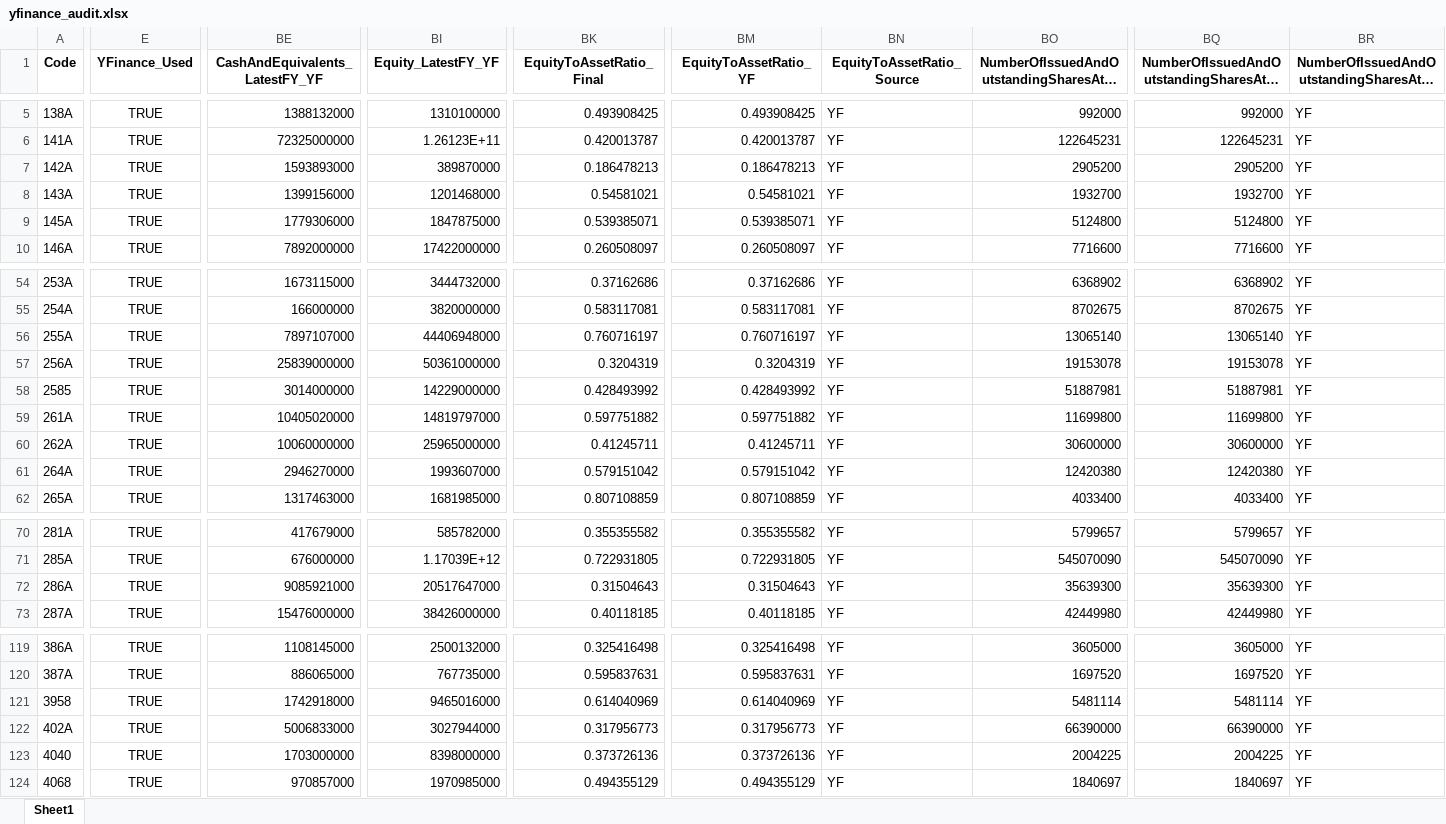
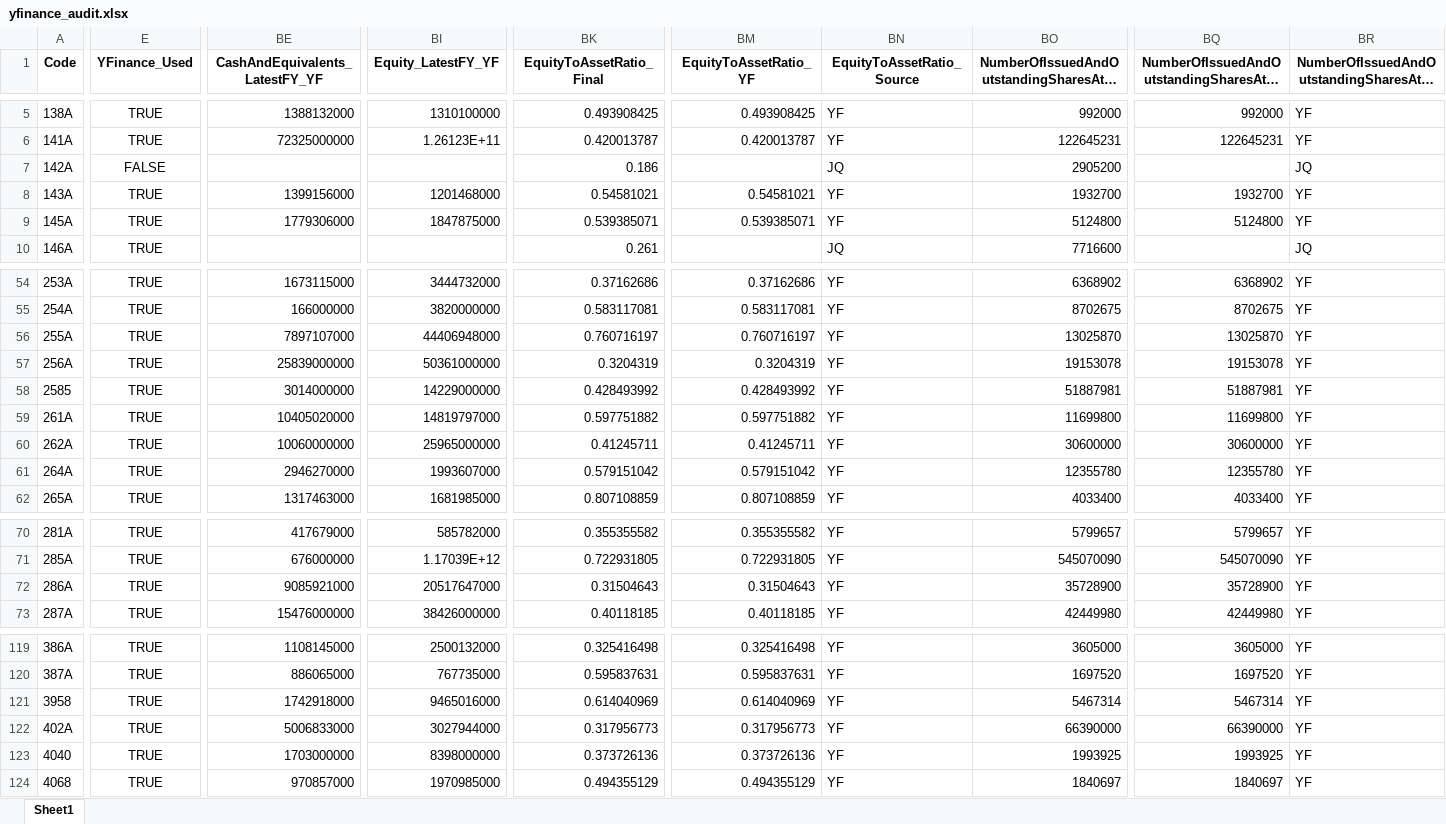
Before and after one commit to mzinvestment1105/mizuki-fund, an Excel workbook: bi/outputs/yfinance_audit.xlsx, sheet Sheet1, drawn as a sheet; only a part is shown, gaps mark what is left out; long unchanged cells end in …; values as stored, in another font and other column widths than the file's, no borders; the diff covers the shown part only; the diff names each change by its address in the sheet, - before the commit and + after, or states it on an @@ line.

```diff
--- a/bi/outputs/yfinance_audit.xlsx (sheet Sheet1)
+++ b/bi/outputs/yfinance_audit.xlsx (sheet Sheet1)
-E7 (YFinance_Used): TRUE
+E7 (YFinance_Used): FALSE
-BE7 (CashAndEquivalents_LatestFY_YF): 1593893000
+BE7 (CashAndEquivalents_LatestFY_YF): (empty)
-BI7 (Equity_LatestFY_YF): 389870000
+BI7 (Equity_LatestFY_YF): (empty)
-BK7 (EquityToAssetRatio_Final): 0.186478213
+BK7 (EquityToAssetRatio_Final): 0.186
-BM7 (EquityToAssetRatio_YF): 0.186478213
+BM7 (EquityToAssetRatio_YF): (empty)
-BN7 (EquityToAssetRatio_Source): YF
+BN7 (EquityToAssetRatio_Source): JQ
-BQ7: 2905200
+BQ7: (empty)
-BR7: YF
+BR7: JQ
-BE10 (CashAndEquivalents_LatestFY_YF): 7892000000
+BE10 (CashAndEquivalents_LatestFY_YF): (empty)
-BI10 (Equity_LatestFY_YF): 17422000000
+BI10 (Equity_LatestFY_YF): (empty)
-BK10 (EquityToAssetRatio_Final): 0.260508097
+BK10 (EquityToAssetRatio_Final): 0.261
-BM10 (EquityToAssetRatio_YF): 0.260508097
+BM10 (EquityToAssetRatio_YF): (empty)
-BN10 (EquityToAssetRatio_Source): YF
+BN10 (EquityToAssetRatio_Source): JQ
-BQ10: 7716600
+BQ10: (empty)
-BR10: YF
+BR10: JQ
-BO56: 13065140
+BO56: 13025870
-BQ56: 13065140
+BQ56: 13025870
-BO61: 12420380
+BO61: 12355780
-BQ61: 12420380
+BQ61: 12355780
-BO72: 35639300
+BO72: 35728900
-BQ72: 35639300
+BQ72: 35728900
-BO121: 5481114
+BO121: 5467314
-BQ121: 5481114
+BQ121: 5467314
-BO123: 2004225
+BO123: 1993925
-BQ123: 2004225
+BQ123: 1993925
```
Also changed, not shown: 113 edited cells elsewhere in this sheet, bi/outputs/screening_master_data_gaps.xlsx, 4 other files.
